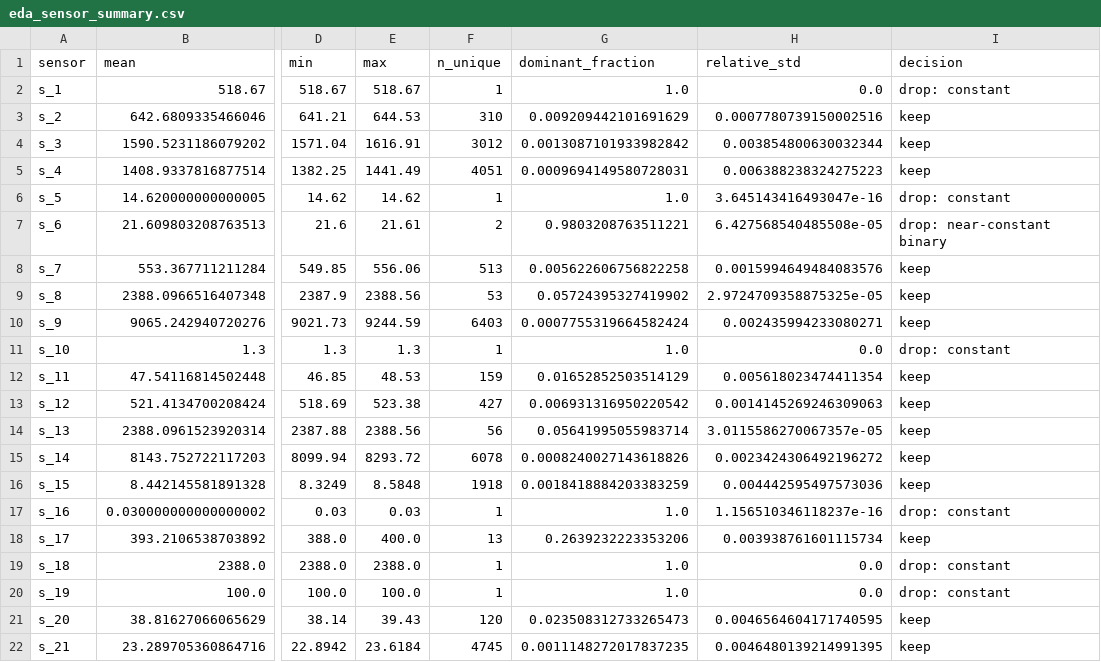
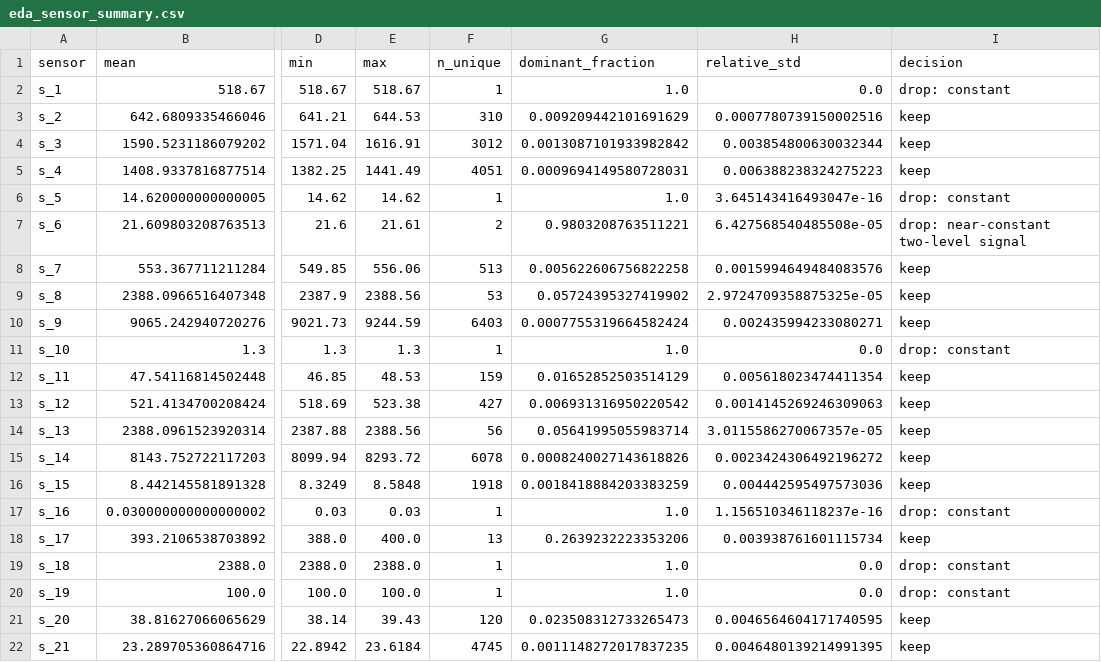
Before and after one commit to sarveshcore/t081-rul-prediction, a CSV file: results/eda_sensor_summary.csv, drawn as a sheet; only a part is shown, gaps mark what is left out; the diff names each change by its address in the sheet, - before the commit and + after, or states it on an @@ line.

```diff
--- a/results/eda_sensor_summary.csv
+++ b/results/eda_sensor_summary.csv
-I7 (decision): drop: near-constant binary
+I7 (decision): drop: near-constant two-level signal
```
Also changed, not shown: results/eda_correlations.csv, 16 other files.
